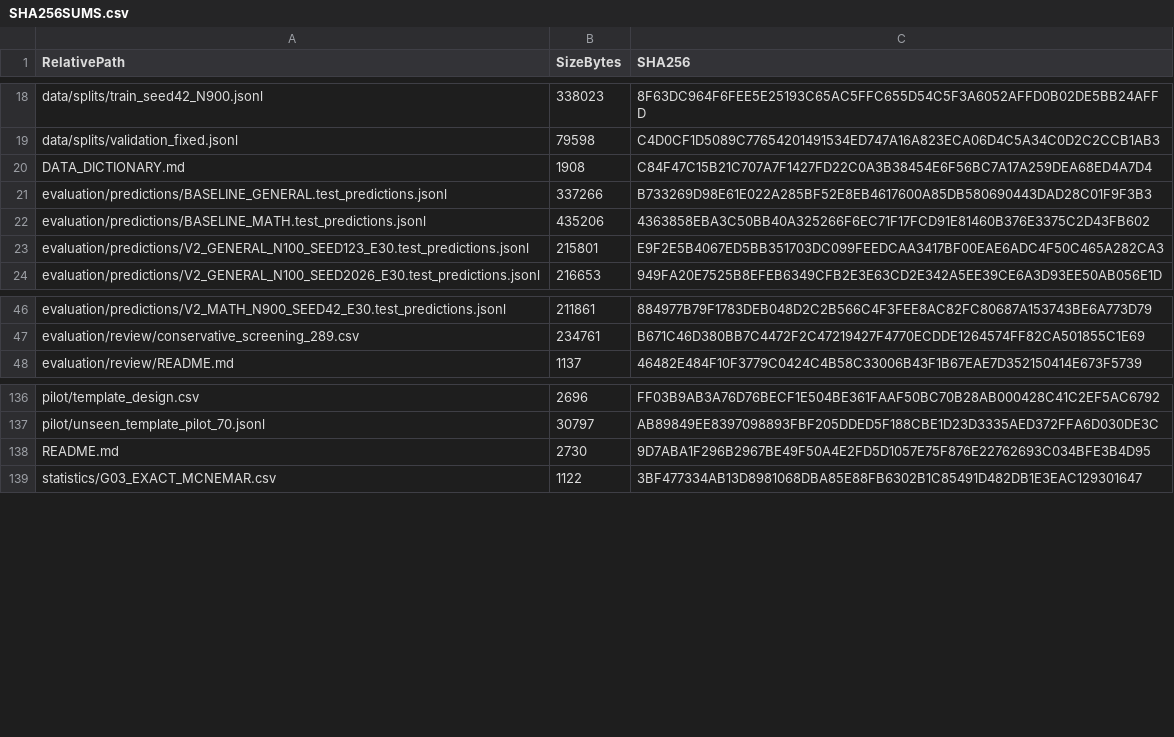
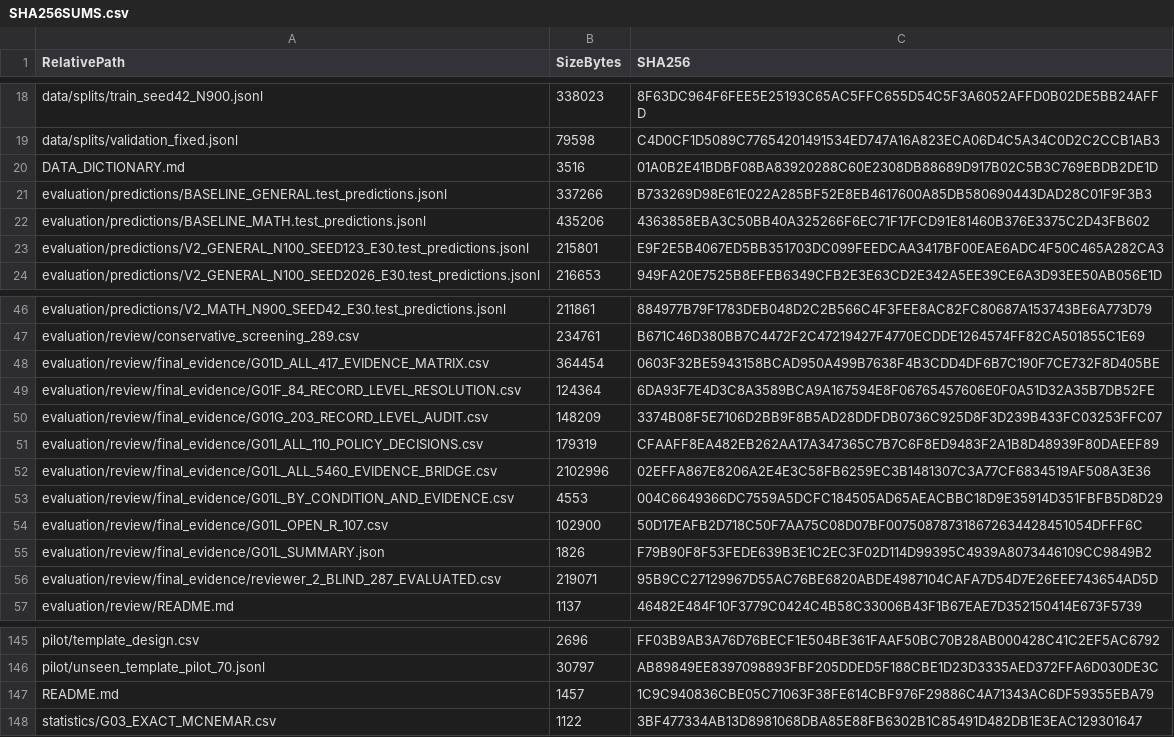
Before and after one commit to aslisemsimoglu/llm-math-verification-data, a CSV file: SHA256SUMS.csv, drawn as a sheet; only a part is shown, gaps mark what is left out.

Commit message:
Update evaluation evidence and data documentation

```diff
--- a/SHA256SUMS.csv
+++ b/SHA256SUMS.csv
@@ -19,3 +19,3 @@
 "data/splits/validation_fixed.jsonl","79598","C4D0CF1D5089C77654201491534ED747A16A823ECA06D4C5A34C0D2C2CCB1AB3"
-"DATA_DICTIONARY.md","1908","C84F47C15B21C707A7F1427FD22C0A3B38454E6F56BC7A17A259DEA68ED4A7D4"
+"DATA_DICTIONARY.md","3516","01A0B2E41BDBF08BA83920288C60E2308DB88689D917B02C5B3C769EBDB2DE1D"
 "evaluation/predictions/BASELINE_GENERAL.test_predictions.jsonl","337266","B733269D98E61E022A285BF52E8EB4617600A85DB580690443DAD28C01F9F3B3"
@@ -47,2 +47,11 @@
 "evaluation/review/conservative_screening_289.csv","234761","B671C46D380BB7C4472F2C47219427F4770ECDDE1264574FF82CA501855C1E69"
+"evaluation/review/final_evidence/G01D_ALL_417_EVIDENCE_MATRIX.csv","364454","0603F32BE5943158BCAD950A499B7638F4B3CDD4DF6B7C190F7CE732F8D405BE"
+"evaluation/review/final_evidence/G01F_84_RECORD_LEVEL_RESOLUTION.csv","124364","6DA93F7E4D3C8A3589BCA9A167594E8F06765457606E0F0A51D32A35B7DB52FE"
+"evaluation/review/final_evidence/G01G_203_RECORD_LEVEL_AUDIT.csv","148209","3374B08F5E7106D2BB9F8B5AD28DDFDB0736C925D8F3D239B433FC03253FFC07"
+"evaluation/review/final_evidence/G01I_ALL_110_POLICY_DECISIONS.csv","179319","CFAAFF8EA482EB262AA17A347365C7B7C6F8ED9483F2A1B8D48939F80DAEEF89"
+"evaluation/review/final_evidence/G01L_ALL_5460_EVIDENCE_BRIDGE.csv","2102996","02EFFA867E8206A2E4E3C58FB6259EC3B1481307C3A77CF6834519AF508A3E36"
+"evaluation/review/final_evidence/G01L_BY_CONDITION_AND_EVIDENCE.csv","4553","004C6649366DC7559A5DCFC184505AD65AEACBBC18D9E35914D351FBFB5D8D29"
+"evaluation/review/final_evidence/G01L_OPEN_R_107.csv","102900","50D17EAFB2D718C50F7AA75C08D07BF007508787318672634428451054DFFF6C"
+"evaluation/review/final_evidence/G01L_SUMMARY.json","1826","F79B90F8F53FEDE639B3E1C2EC3F02D114D99395C4939A8073446109CC9849B2"
+"evaluation/review/final_evidence/reviewer_2_BLIND_287_EVALUATED.csv","219071","95B9CC27129967D55AC76BE6820ABDE4987104CAFA7D54D7E26EEE743654AD5D"
 "evaluation/review/README.md","1137","46482E484F10F3779C0424C4B58C33006B43F1B67EAE7D352150414E673F5739"
@@ -137,3 +146,3 @@
 "pilot/unseen_template_pilot_70.jsonl","30797","AB89849EE8397098893FBF205DDED5F188CBE1D23D3335AED372FFA6D030DE3C"
-"README.md","2730","9D7ABA1F296B2967BE49F50A4E2FD5D1057E75F876E22762693C034BFE3B4D95"
+"README.md","1457","1C9C940836CBE05C71063F38FE614CBF976F29886C4A71343AC6DF59355EBA79"
 "statistics/G03_EXACT_MCNEMAR.csv","1122","3BF477334AB13D8981068DBA85E88FB6302B1C85491D482DB1E3EAC129301647"
```
Also changed, not shown: 11 other files.
